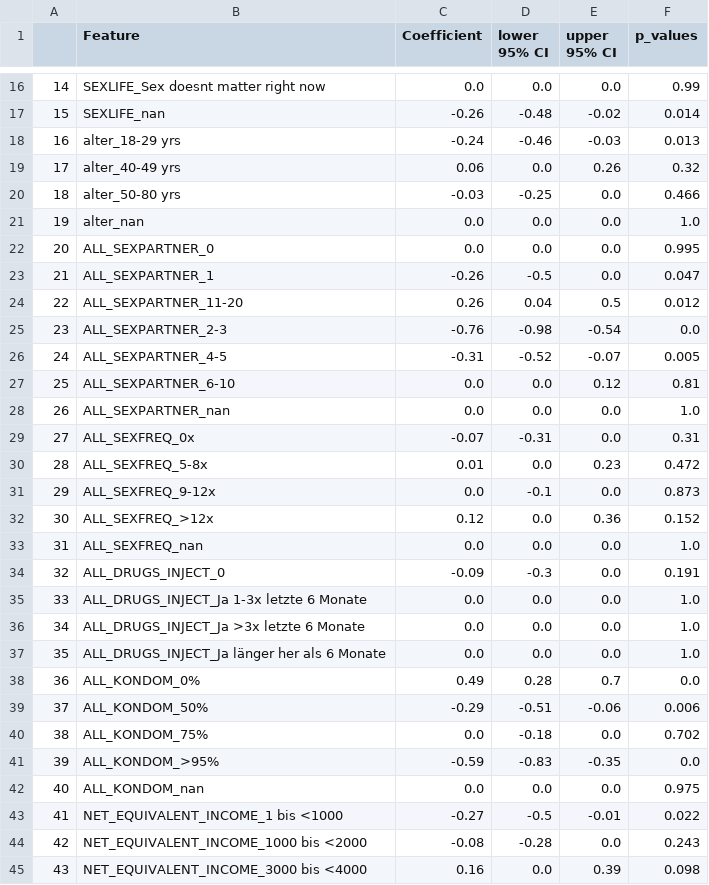
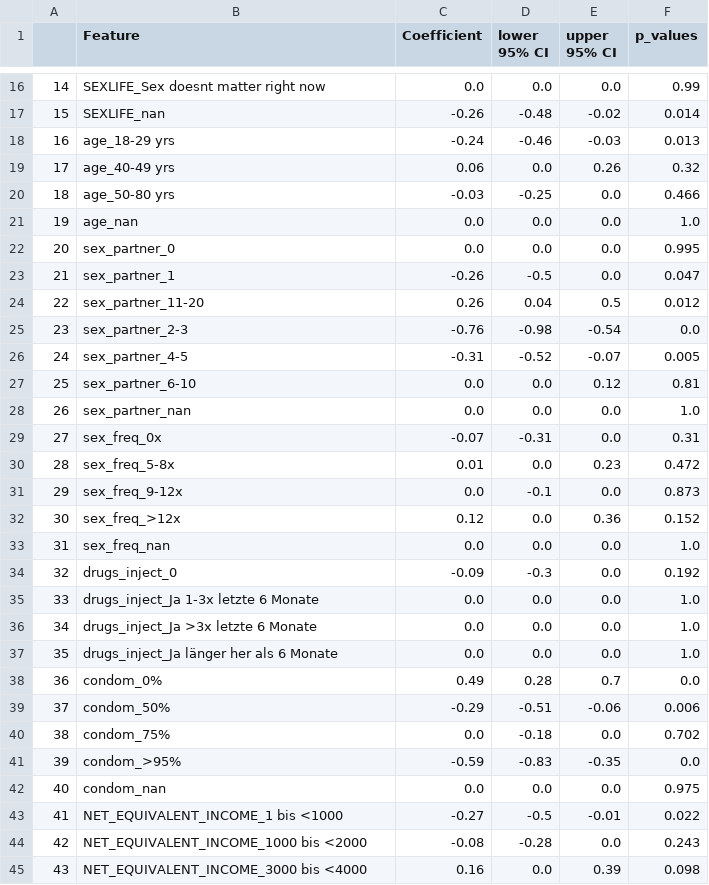
Before and after one commit to KleistLab/PrAppData, a CSV file: results/multivariable_analysis_result_sensitivity.csv, drawn as a sheet; only a part is shown, gaps mark what is left out; the diff covers the shown part only; the diff names each change by its address in the sheet, - before the commit and + after, or states it on an @@ line.

```diff
--- a/results/multivariable_analysis_result_sensitivity.csv
+++ b/results/multivariable_analysis_result_sensitivity.csv
-B18 (Feature): alter_18-29 yrs
+B18 (Feature): age_18-29 yrs
-B19 (Feature): alter_40-49 yrs
+B19 (Feature): age_40-49 yrs
-B20 (Feature): alter_50-80 yrs
+B20 (Feature): age_50-80 yrs
-B21 (Feature): alter_nan
+B21 (Feature): age_nan
-B22 (Feature): ALL_SEXPARTNER_0
+B22 (Feature): sex_partner_0
-B23 (Feature): ALL_SEXPARTNER_1
+B23 (Feature): sex_partner_1
-B24 (Feature): ALL_SEXPARTNER_11-20
+B24 (Feature): sex_partner_11-20
-B25 (Feature): ALL_SEXPARTNER_2-3
+B25 (Feature): sex_partner_2-3
-B26 (Feature): ALL_SEXPARTNER_4-5
+B26 (Feature): sex_partner_4-5
-B27 (Feature): ALL_SEXPARTNER_6-10
+B27 (Feature): sex_partner_6-10
-B28 (Feature): ALL_SEXPARTNER_nan
+B28 (Feature): sex_partner_nan
-B29 (Feature): ALL_SEXFREQ_0x
+B29 (Feature): sex_freq_0x
-B30 (Feature): ALL_SEXFREQ_5-8x
+B30 (Feature): sex_freq_5-8x
-B31 (Feature): ALL_SEXFREQ_9-12x
+B31 (Feature): sex_freq_9-12x
-B32 (Feature): ALL_SEXFREQ_>12x
+B32 (Feature): sex_freq_>12x
-B33 (Feature): ALL_SEXFREQ_nan
+B33 (Feature): sex_freq_nan
-B34 (Feature): ALL_DRUGS_INJECT_0
+B34 (Feature): drugs_inject_0
-F34 (p_values): 0.191
+F34 (p_values): 0.192
-B35 (Feature): ALL_DRUGS_INJECT_Ja 1-3x letzte 6 Monate
+B35 (Feature): drugs_inject_Ja 1-3x letzte 6 Monate
-B36 (Feature): ALL_DRUGS_INJECT_Ja >3x letzte 6 Monate
+B36 (Feature): drugs_inject_Ja >3x letzte 6 Monate
-B37 (Feature): ALL_DRUGS_INJECT_Ja länger her als 6 Monate
+B37 (Feature): drugs_inject_Ja länger her als 6 Monate
-B38 (Feature): ALL_KONDOM_0%
+B38 (Feature): condom_0%
-B39 (Feature): ALL_KONDOM_50%
+B39 (Feature): condom_50%
-B40 (Feature): ALL_KONDOM_75%
+B40 (Feature): condom_75%
-B41 (Feature): ALL_KONDOM_>95%
+B41 (Feature): condom_>95%
-B42 (Feature): ALL_KONDOM_nan
+B42 (Feature): condom_nan
```
Also changed, not shown: 1 removed row, 32 edited cells and row numbers in column A elsewhere in this file, results/multivariable_analysis_result.csv, 29 other files.
